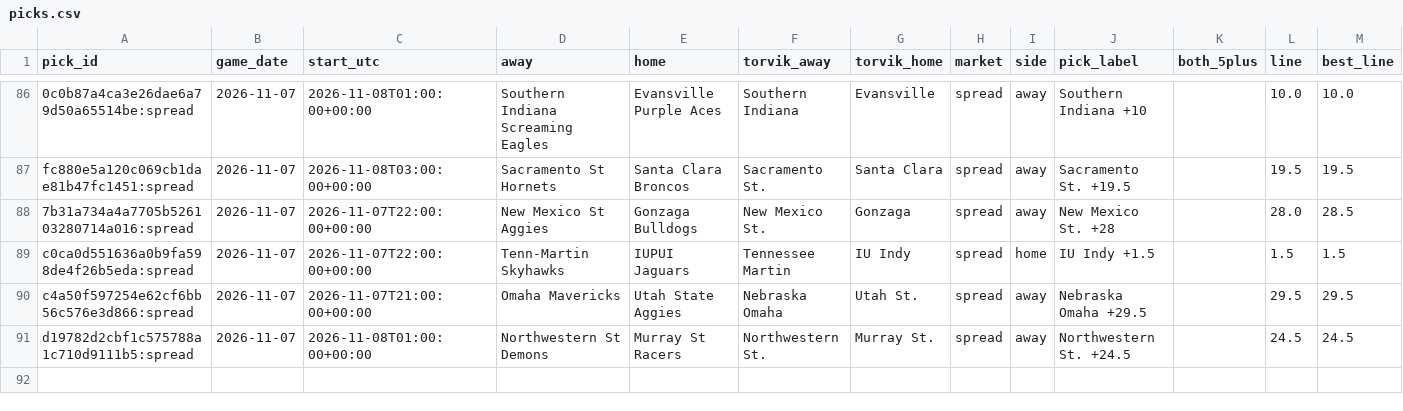
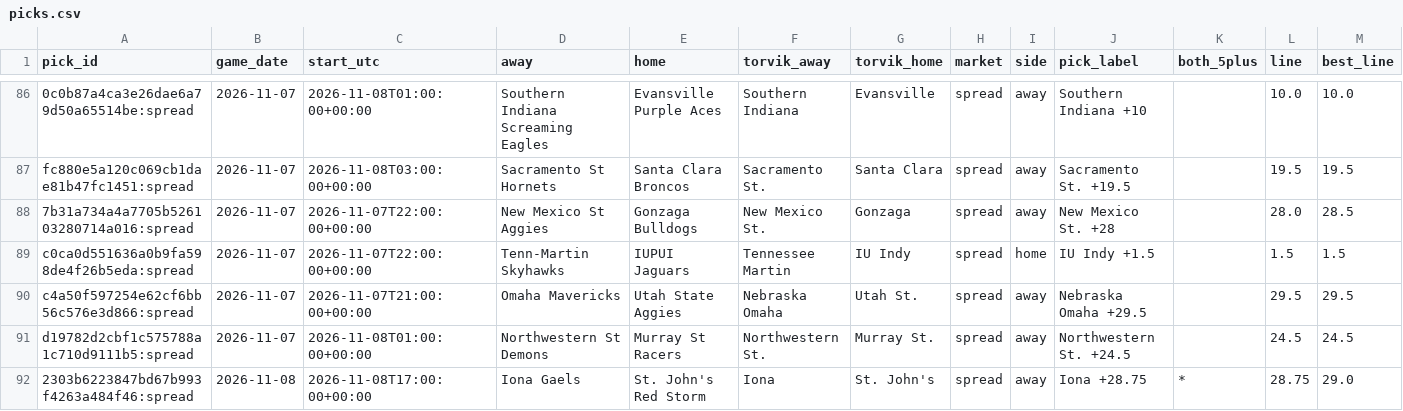
Before and after one commit to wheehawk/CBB_Mispricing, a CSV file: data/picks.csv, drawn as a sheet; only a part is shown, gaps mark what is left out; rows hold the shown columns only; the diff names each change by its address in the sheet, - before the commit and + after, or states it on an @@ line.

```diff
--- a/data/picks.csv
+++ b/data/picks.csv
+row 92: 2303b6223847bd67b993f4263a484f46:spread | 2026-11-08 | 2026-11-08T17:00:00+00:00 | Iona Gaels | St. John's Red Storm | Iona | St. John's | spread | away | Iona +28.75 | * | 28.75 | 29.0
```
Also changed, not shown: data/lines_log.csv, 1 other file.
